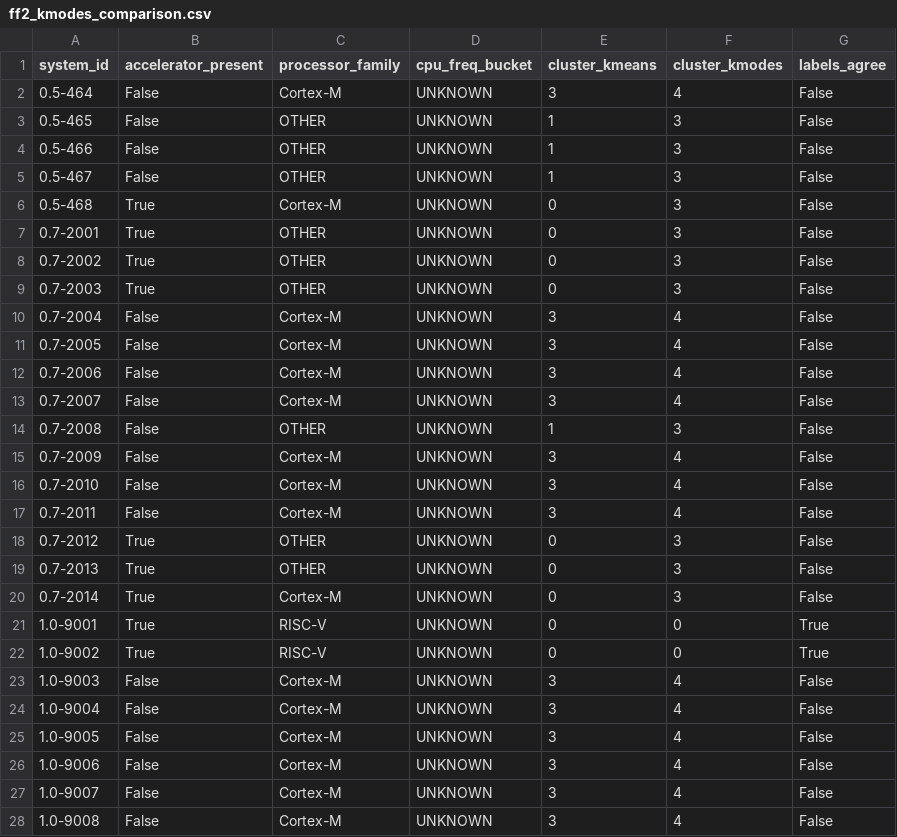
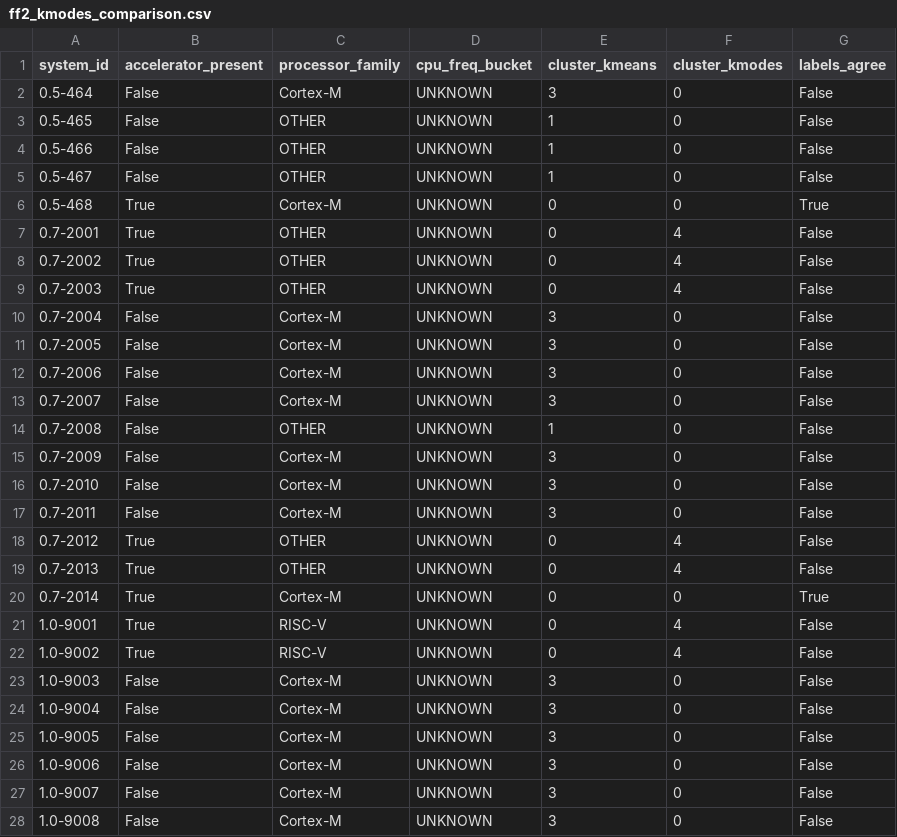
Before and after one commit to brk2ran/masterarbeit, a CSV file: reports/tables/ff2_kmodes_comparison.csv, drawn as a sheet; only a part is shown; the diff covers the shown part only.

```diff
--- a/reports/tables/ff2_kmodes_comparison.csv
+++ b/reports/tables/ff2_kmodes_comparison.csv
@@ -1,28 +1,28 @@
 system_id,accelerator_present,processor_family,cpu_freq_bucket,cluster_kmeans,cluster_kmodes,labels_agree
-0.5-464,False,Cortex-M,UNKNOWN,3,4,False
-0.5-465,False,OTHER,UNKNOWN,1,3,False
-0.5-466,False,OTHER,UNKNOWN,1,3,False
-0.5-467,False,OTHER,UNKNOWN,1,3,False
-0.5-468,True,Cortex-M,UNKNOWN,0,3,False
-0.7-2001,True,OTHER,UNKNOWN,0,3,False
-0.7-2002,True,OTHER,UNKNOWN,0,3,False
-0.7-2003,True,OTHER,UNKNOWN,0,3,False
-0.7-2004,False,Cortex-M,UNKNOWN,3,4,False
-0.7-2005,False,Cortex-M,UNKNOWN,3,4,False
-0.7-2006,False,Cortex-M,UNKNOWN,3,4,False
-0.7-2007,False,Cortex-M,UNKNOWN,3,4,False
-0.7-2008,False,OTHER,UNKNOWN,1,3,False
-0.7-2009,False,Cortex-M,UNKNOWN,3,4,False
-0.7-2010,False,Cortex-M,UNKNOWN,3,4,False
-0.7-2011,False,Cortex-M,UNKNOWN,3,4,False
-0.7-2012,True,OTHER,UNKNOWN,0,3,False
-0.7-2013,True,OTHER,UNKNOWN,0,3,False
-0.7-2014,True,Cortex-M,UNKNOWN,0,3,False
-1.0-9001,True,RISC-V,UNKNOWN,0,0,True
-1.0-9002,True,RISC-V,UNKNOWN,0,0,True
-1.0-9003,False,Cortex-M,UNKNOWN,3,4,False
-1.0-9004,False,Cortex-M,UNKNOWN,3,4,False
-1.0-9005,False,Cortex-M,UNKNOWN,3,4,False
-1.0-9006,False,Cortex-M,UNKNOWN,3,4,False
-1.0-9007,False,Cortex-M,UNKNOWN,3,4,False
-1.0-9008,False,Cortex-M,UNKNOWN,3,4,False
+0.5-464,False,Cortex-M,UNKNOWN,3,0,False
+0.5-465,False,OTHER,UNKNOWN,1,0,False
+0.5-466,False,OTHER,UNKNOWN,1,0,False
+0.5-467,False,OTHER,UNKNOWN,1,0,False
+0.5-468,True,Cortex-M,UNKNOWN,0,0,True
+0.7-2001,True,OTHER,UNKNOWN,0,4,False
+0.7-2002,True,OTHER,UNKNOWN,0,4,False
+0.7-2003,True,OTHER,UNKNOWN,0,4,False
+0.7-2004,False,Cortex-M,UNKNOWN,3,0,False
+0.7-2005,False,Cortex-M,UNKNOWN,3,0,False
+0.7-2006,False,Cortex-M,UNKNOWN,3,0,False
+0.7-2007,False,Cortex-M,UNKNOWN,3,0,False
+0.7-2008,False,OTHER,UNKNOWN,1,0,False
+0.7-2009,False,Cortex-M,UNKNOWN,3,0,False
+0.7-2010,False,Cortex-M,UNKNOWN,3,0,False
+0.7-2011,False,Cortex-M,UNKNOWN,3,0,False
+0.7-2012,True,OTHER,UNKNOWN,0,4,False
+0.7-2013,True,OTHER,UNKNOWN,0,4,False
+0.7-2014,True,Cortex-M,UNKNOWN,0,0,True
+1.0-9001,True,RISC-V,UNKNOWN,0,4,False
+1.0-9002,True,RISC-V,UNKNOWN,0,4,False
+1.0-9003,False,Cortex-M,UNKNOWN,3,0,False
+1.0-9004,False,Cortex-M,UNKNOWN,3,0,False
+1.0-9005,False,Cortex-M,UNKNOWN,3,0,False
+1.0-9006,False,Cortex-M,UNKNOWN,3,0,False
+1.0-9007,False,Cortex-M,UNKNOWN,3,0,False
+1.0-9008,False,Cortex-M,UNKNOWN,3,0,False
```
Also changed, not shown: 34 edited cells elsewhere in this file, 9 other files.
